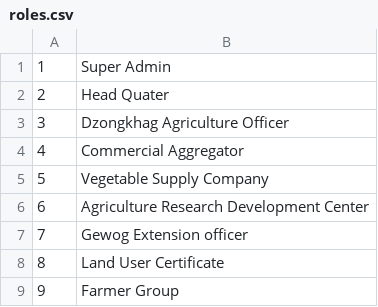
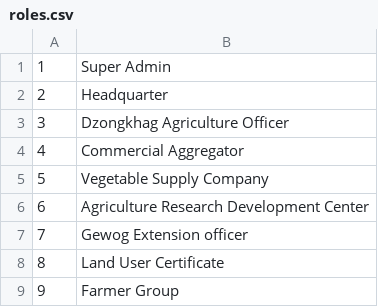
Before and after one commit to tenzin/agriSurplusManagementSystem, a CSV file: public/master/roles.csv, drawn as a sheet.

```diff
--- a/public/master/roles.csv
+++ b/public/master/roles.csv
@@ -1,3 +1,3 @@
 1,Super Admin
-2,Head Quater
+2,Headquarter
 3,Dzongkhag Agriculture Officer
```
Also changed, not shown: 30 other files.
